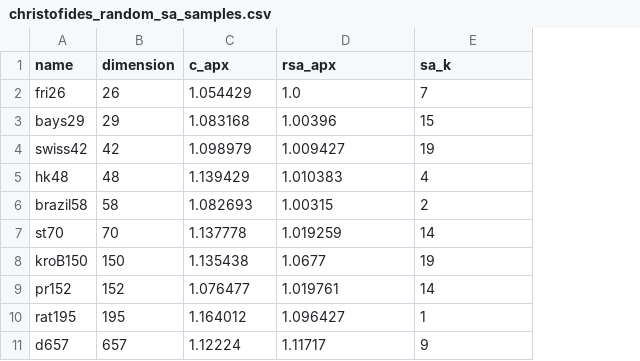
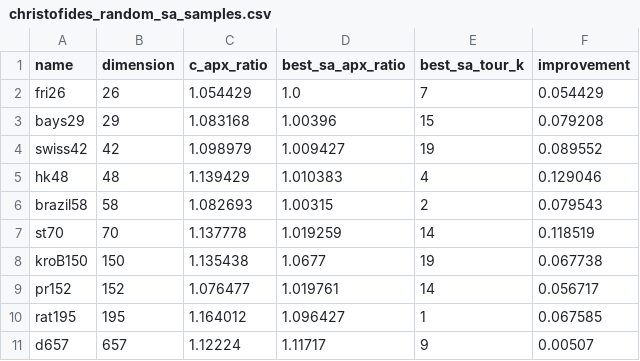
Before and after one commit to SumontaNandy/TSP, a CSV file: christofides_random_sa_samples.csv, drawn as a sheet; the diff names each change by its address in the sheet, - before the commit and + after, or states it on an @@ line.

```diff
--- a/christofides_random_sa_samples.csv
+++ b/christofides_random_sa_samples.csv
+column F (improvement), rows 2-11: 0.054429 | 0.079208 | 0.089552 | 0.129046 | 0.079543 | 0.118519 | 0.067738 | 0.056717 | 0.067585 | 0.00507
-C1: c_apx
+C1: c_apx_ratio
-D1: rsa_apx
+D1: best_sa_apx_ratio
-E1: sa_k
+E1: best_sa_tour_k
```
Also changed, not shown: c_sa_sample.csv, christofides_random_samples.csv, 1 other file.
